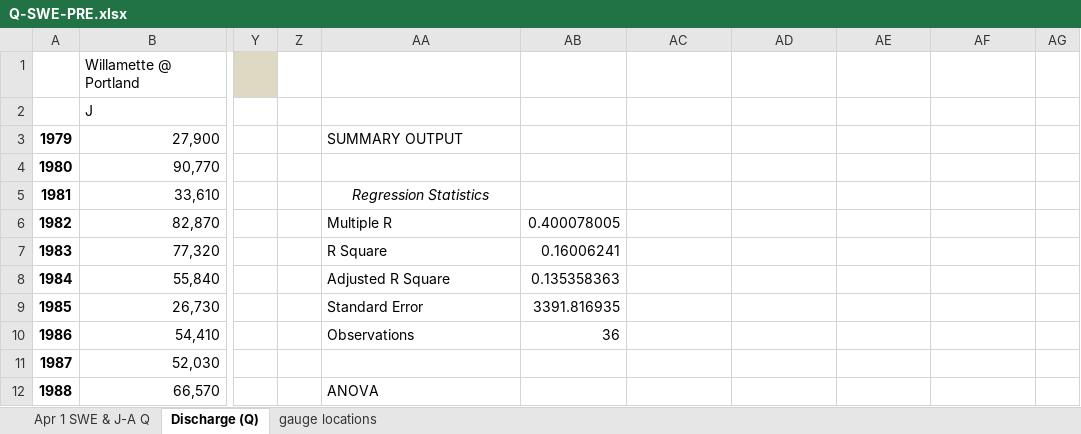
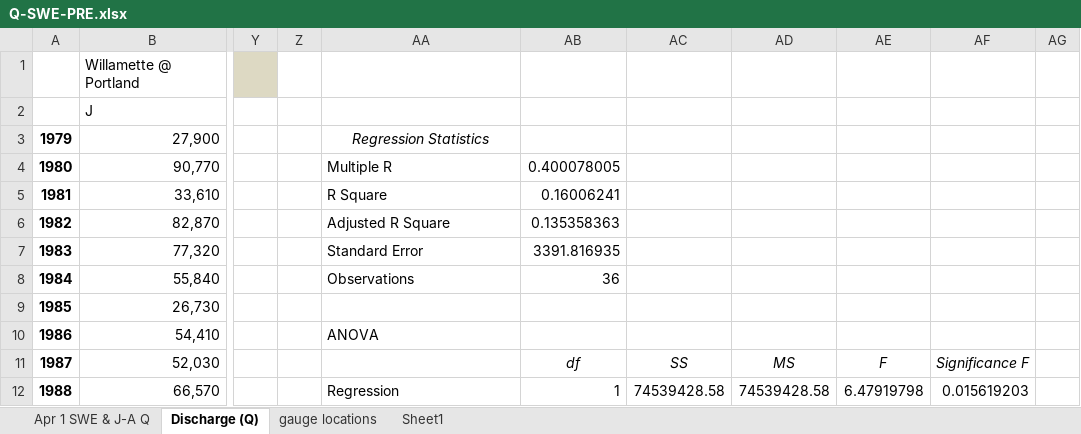
Before and after one commit to dalrymplej/maplot, an Excel workbook: Q-SWE-PRE.xlsx, sheet Discharge (Q), drawn as a sheet; only a part is shown, gaps mark what is left out; values as stored, in another font and other column widths than the file's, no borders; the diff covers the shown part only; the diff names each change by its address in the sheet, - before the commit and + after, or states it on an @@ line.

Commit message:
spring precip vs discharge map

```diff
--- a/Q-SWE-PRE.xlsx (sheet Discharge (Q))
+++ b/Q-SWE-PRE.xlsx (sheet Discharge (Q))
+sheet tab: Sheet1
-AA3: SUMMARY OUTPUT
+AA3: Regression Statistics
@@ AA3 italic: off → on, alignment: left → center @@
-AA4: (empty)
+AA4: Multiple R
-AB4: (empty)
+AB4: 0.400078005
-AA5: Regression Statistics
+AA5: R Square
@@ AA5 italic: on → off, alignment: center → left @@
-AB5: (empty)
+AB5: 0.16006241
-AA6: Multiple R
+AA6: Adjusted R Square
-AB6: 0.400078005
+AB6: 0.135358363
-AA7: R Square
+AA7: Standard Error
-AB7: 0.16006241
+AB7: 3391.816935
-AA8: Adjusted R Square
+AA8: Observations
-AB8: 0.135358363
+AB8: 36
-AA9: Standard Error
+AA9: (empty)
-AB9: 3391.816935
+AB9: (empty)
-AA10: Observations
+AA10: ANOVA
-AB10: 36
+AB10: (empty)
-AB11: (empty)
+AB11: df
-AC11: (empty)
+AC11: SS
-AD11: (empty)
+AD11: MS
-AE11: (empty)
+AE11: F
-AF11: (empty)
+AF11: Significance F
-AA12: ANOVA
+AA12: Regression
-AB12: (empty)
+AB12: 1
-AC12: (empty)
+AC12: 74539428.58
-AD12: (empty)
+AD12: 74539428.58
-AE12: (empty)
+AE12: 6.47919798
-AF12: (empty)
+AF12: 0.015619203
```
Also changed, not shown: 1292 edited cells and cell formats elsewhere in this sheet, sheet gauge locations, sheet Apr 1 SWE & J-A Q, charts or pictures, 1 other file.
